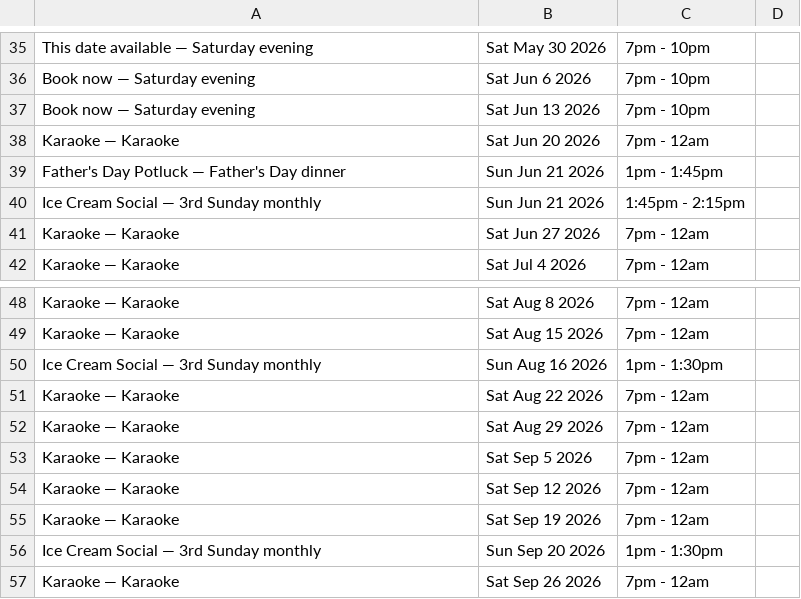
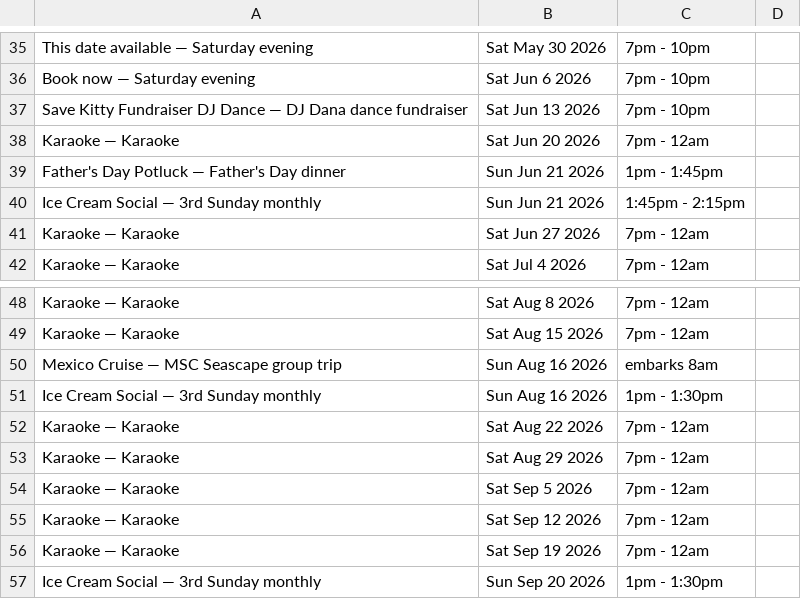
Before and after one commit to JASYTIONLINE/friendsofmmhp, a CSV file: assets/data/csv/mmhp-schedule.csv, drawn as a sheet; only a part is shown, gaps mark what is left out; the shorter side is filled out with more unchanged rows.

```diff
--- a/assets/data/csv/mmhp-schedule.csv
+++ b/assets/data/csv/mmhp-schedule.csv
@@ -36,3 +36,3 @@ This date available — Saturday evening,Sat May 30 2026,7pm - 10pm,
 Book now — Saturday evening,Sat Jun 6 2026,7pm - 10pm,
-Book now — Saturday evening,Sat Jun 13 2026,7pm - 10pm,
+Save Kitty Fundraiser DJ Dance — DJ Dana dance fundraiser,Sat Jun 13 2026,7pm - 10pm,
 Karaoke — Karaoke,Sat Jun 20 2026,7pm - 12am,
@@ -49,2 +49,3 @@ Karaoke — Karaoke,Sat Aug 8 2026,7pm - 12am,
 Karaoke — Karaoke,Sat Aug 15 2026,7pm - 12am,
+Mexico Cruise — MSC Seascape group trip,Sun Aug 16 2026,embarks 8am,
 Ice Cream Social — 3rd Sunday monthly,Sun Aug 16 2026,1pm - 1:30pm,
```
Also changed, not shown: assets/data/csv/featured-events.csv, 32 other files.
